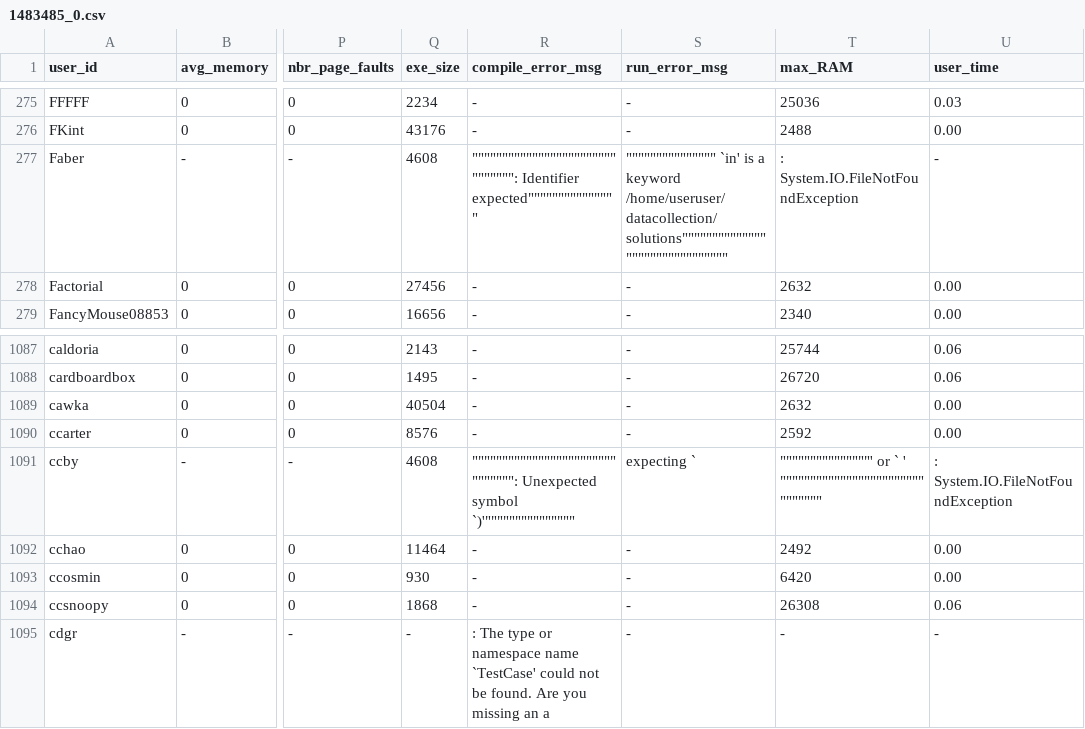
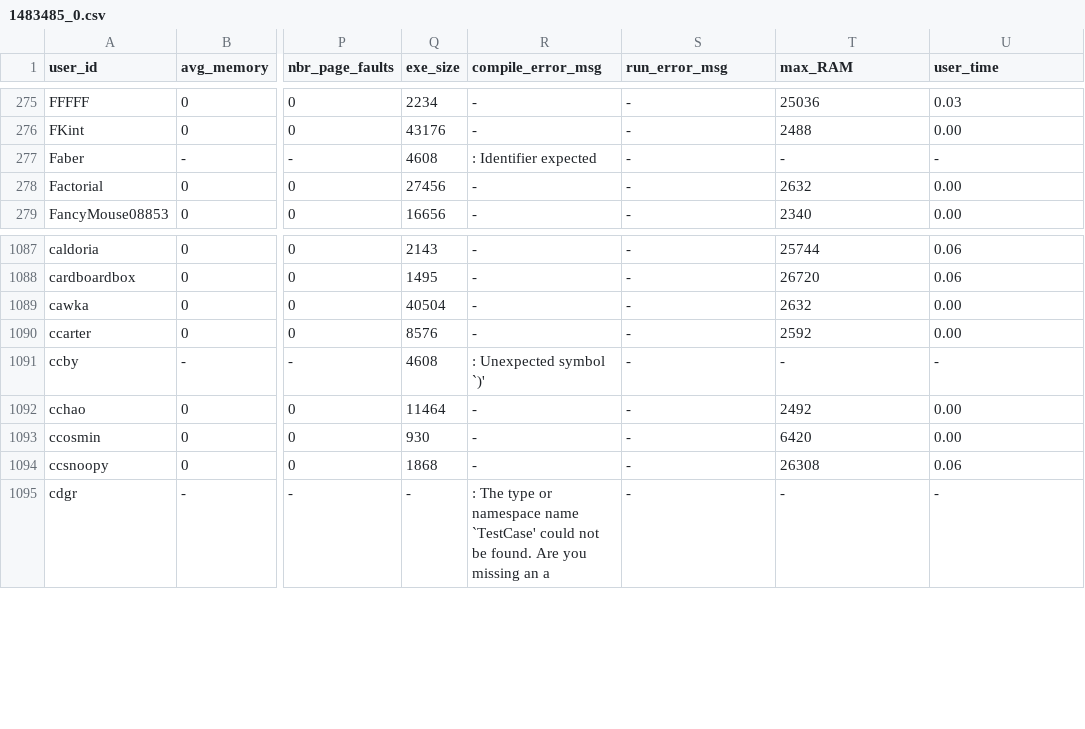
Before and after one commit to emmawestman/GCJ-backup, a CSV file: 1483485_0.csv, drawn as a sheet; only a part is shown, gaps mark what is left out; the diff names each change by its address in the sheet, - before the commit and + after, or states it on an @@ line.

```diff
--- a/1483485_0.csv
+++ b/1483485_0.csv
-R277 (compile_error_msg): """"""""""""""""""""""""""""""": Identifier expected"""""""""""""""
+R277 (compile_error_msg): : Identifier expected
-S277 (run_error_msg): """"""""""""""" `in' is a keyword /home/useruser/datacollection/solutions"""""""""""""""""""""""""""""""
+S277 (run_error_msg): -
-T277 (max_RAM): : System.IO.FileNotFoundException
+T277 (max_RAM): -
-R1091 (compile_error_msg): """"""""""""""""""""""""""""""": Unexpected symbol `)'"""""""""""""""
+R1091 (compile_error_msg): : Unexpected symbol `)'
-S1091 (run_error_msg): expecting `
+S1091 (run_error_msg): -
-T1091 (max_RAM): """""""""""""""' or ` ' """""""""""""""""""""""""""""""
+T1091 (max_RAM): -
-U1091 (user_time): : System.IO.FileNotFoundException
+U1091 (user_time): -
```
Also changed, not shown: 1483488_0.csv, 1483488_1.csv, 18 other files.
